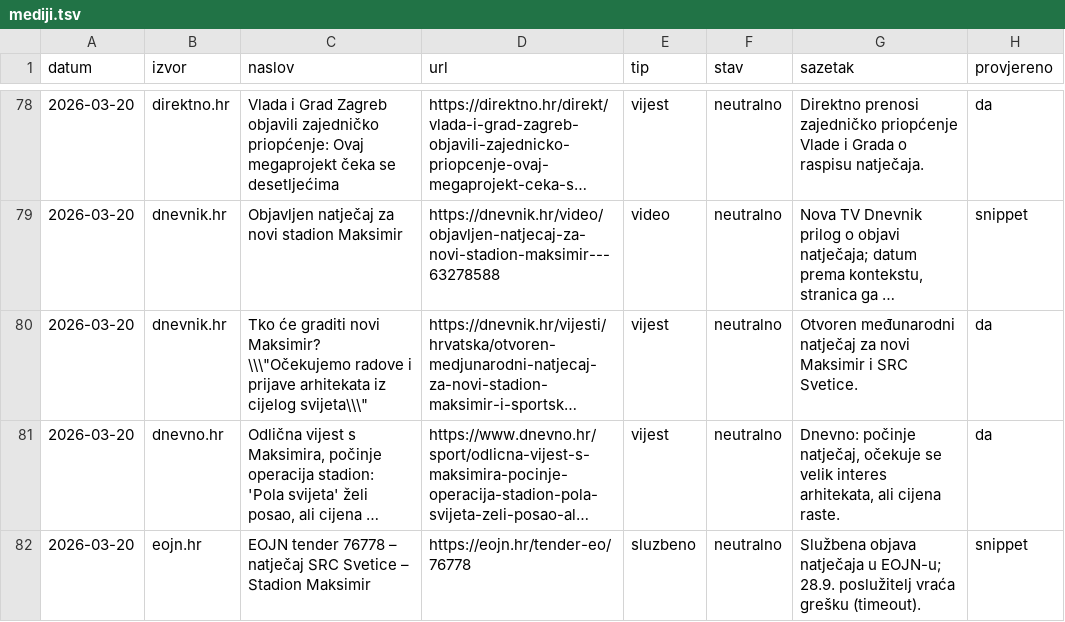
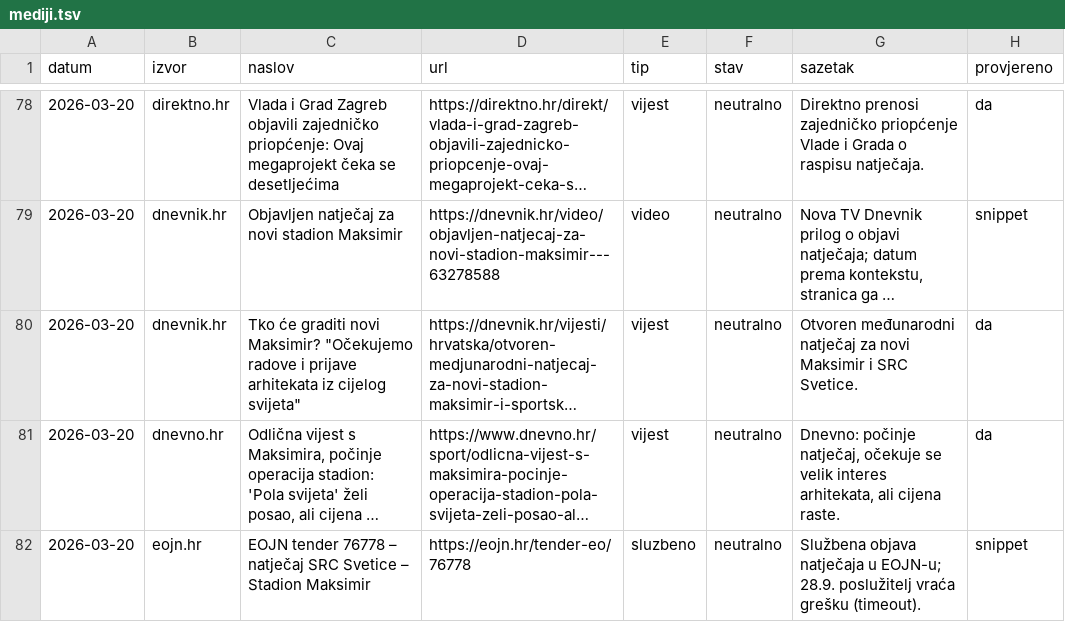
Before and after one commit to stepanic/stadion-maksimir-natjecaj-2026, a TSV file: sources/mediji.tsv, drawn as a sheet; only a part is shown, gaps mark what is left out; long unchanged cells end in …; the diff covers the shown part only; the diff names each change by its address in the sheet, - before the commit and + after, or states it on an @@ line.

```diff
--- a/sources/mediji.tsv
+++ b/sources/mediji.tsv
-C80 (naslov): …novi Maksimir? \\\"Očekujemo radove i prijave arhitekata iz cijelog svijeta\\\"
+C80 (naslov): …novi Maksimir? "Očekujemo radove i prijave arhitekata iz cijelog svijeta"
```
Also changed, not shown: 1 added row, 1 removed row and 24 edited cells elsewhere in this file, 3 other files.
